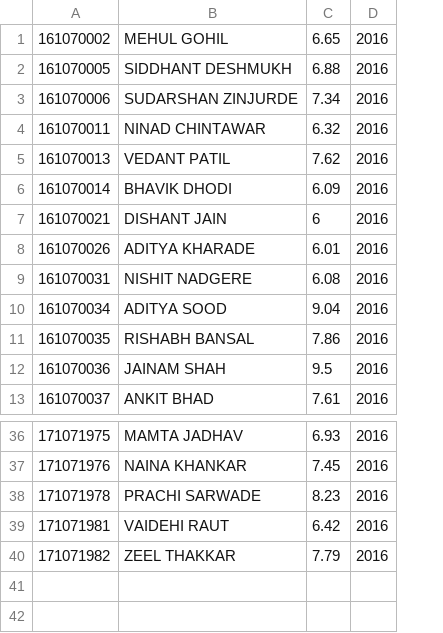
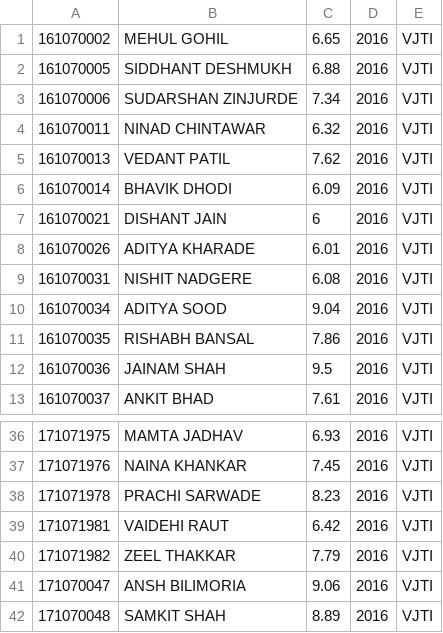
Before and after one commit to anshB1998/CertiCheck, a CSV file: static/certificate/list_of_students.csv, drawn as a sheet; only a part is shown, gaps mark what is left out; the diff names each change by its address in the sheet, - before the commit and + after, or states it on an @@ line.

Commit message:
Data CSV modified

```diff
--- a/static/certificate/list_of_students.csv
+++ b/static/certificate/list_of_students.csv
+column E, rows 1-13: all VJTI; rows 36-40: all VJTI
+row 41: 171070047 | ANSH BILIMORIA | 9.06 | 2016 | VJTI
+row 42: 171070048 | SAMKIT SHAH | 8.89 | 2016 | VJTI
```
